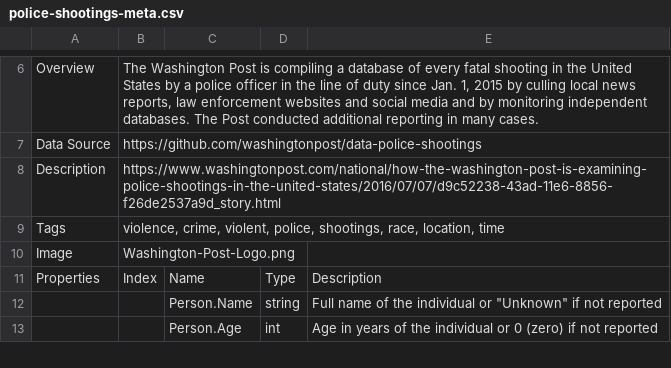
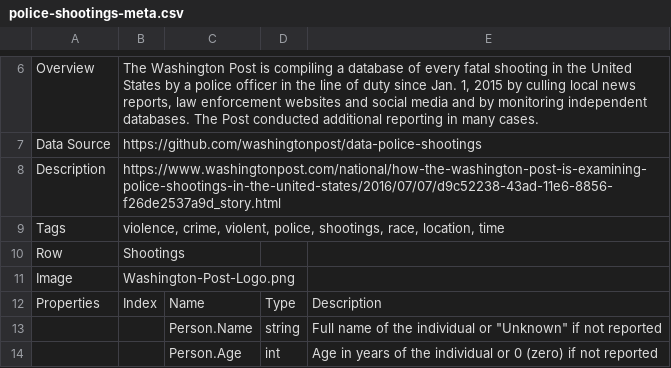
Before and after one commit to corgis-edu/corgis, a CSV file: source/police-shootings/police-shootings-meta.csv, drawn as a sheet; only a part is shown, gaps mark what is left out.

```diff
--- a/source/police-shootings/police-shootings-meta.csv
+++ b/source/police-shootings/police-shootings-meta.csv
@@ -9,2 +9,3 @@ Description,https://www.washingtonpost.com/national/how-the-washington-post-is-e
 Tags,"violence, crime, violent, police, shootings, race, location, time",,,
+Row,Shootings,,,
 Image,Washington-Post-Logo.png,,,
```
Also changed, not shown: source/police-shootings/police-shootings-corgis.csv, 3 other files.
